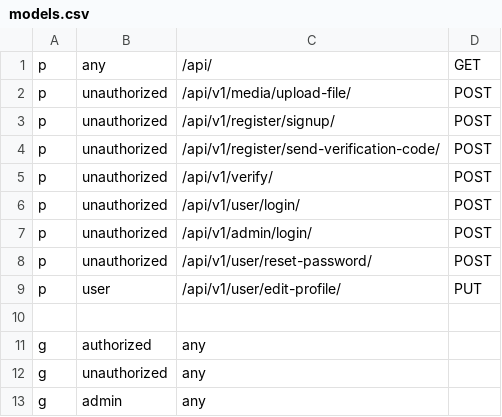
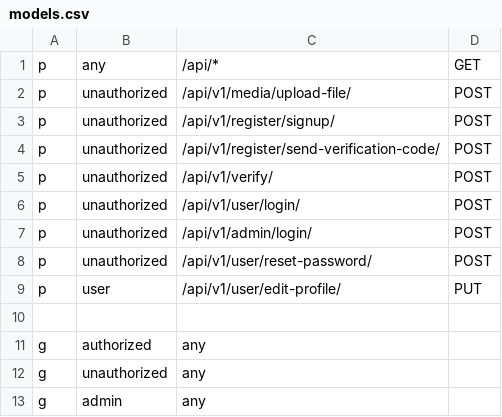
Before and after one commit to khdoba2000/monorepo, a CSV file: src/api_gateway/configs/models.csv, drawn as a sheet.

```diff
--- a/src/api_gateway/configs/models.csv
+++ b/src/api_gateway/configs/models.csv
@@ -1,2 +1,2 @@
-p, any, /api/, GET
+p, any, /api/*, GET
 p, unauthorized, /api/v1/media/upload-file/, POST
```
Also changed, not shown: 15 other files.
